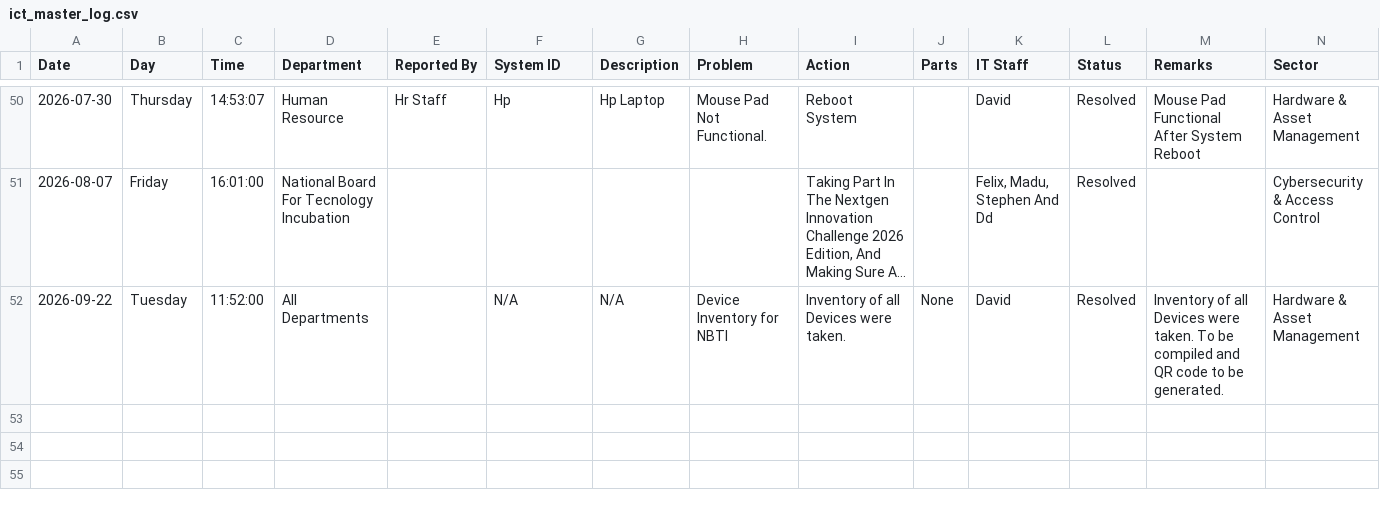
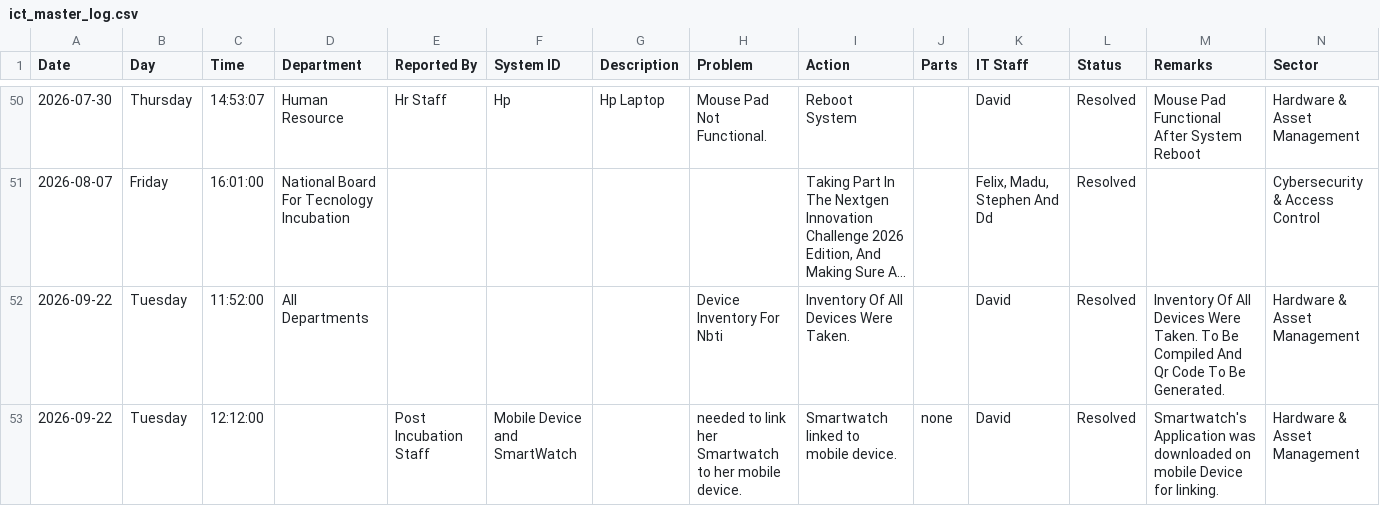
Before and after one commit to motechbello1/ICT-Report-Portal, a CSV file: ict_master_log.csv, drawn as a sheet; only a part is shown, gaps mark what is left out; long unchanged cells end in …; the diff names each change by its address in the sheet, - before the commit and + after, or states it on an @@ line.

Commit message:
Auto-sync ict_master_log.csv

```diff
--- a/ict_master_log.csv
+++ b/ict_master_log.csv
-F52 (System ID): N/A
+F52 (System ID): (empty)
-G52 (Description): N/A
+G52 (Description): (empty)
-H52 (Problem): Device Inventory for NBTI
+H52 (Problem): Device Inventory For Nbti
-I52 (Action): Inventory of all Devices were taken.
+I52 (Action): Inventory Of All Devices Were Taken.
-J52 (Parts): None
+J52 (Parts): (empty)
-M52 (Remarks): Inventory of all Devices were taken. To be compiled and QR code to be generated.
+M52 (Remarks): Inventory Of All Devices Were Taken. To Be Compiled And Qr Code To Be Generated.
+row 53: 2026-09-22 | Tuesday | 12:12:00 |  | Post Incubation Staff | Mobile Device and SmartWatch |  | needed to link her Smartwatch to her mobile device. | Smartwatch linked to mobile device. | none | David | Resolved | Smartwatch's Application was downloaded on mobile Device for linking. | Hardware & Asset Management
```
